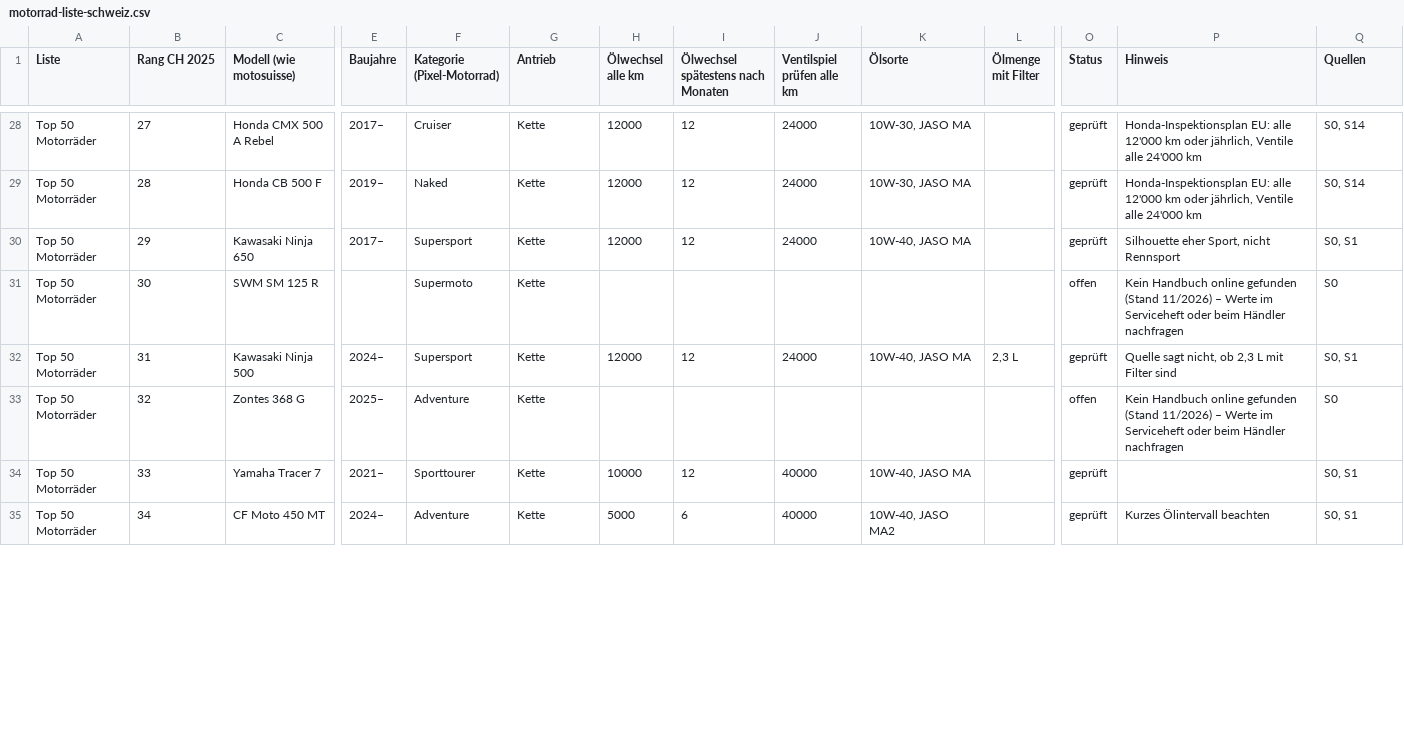
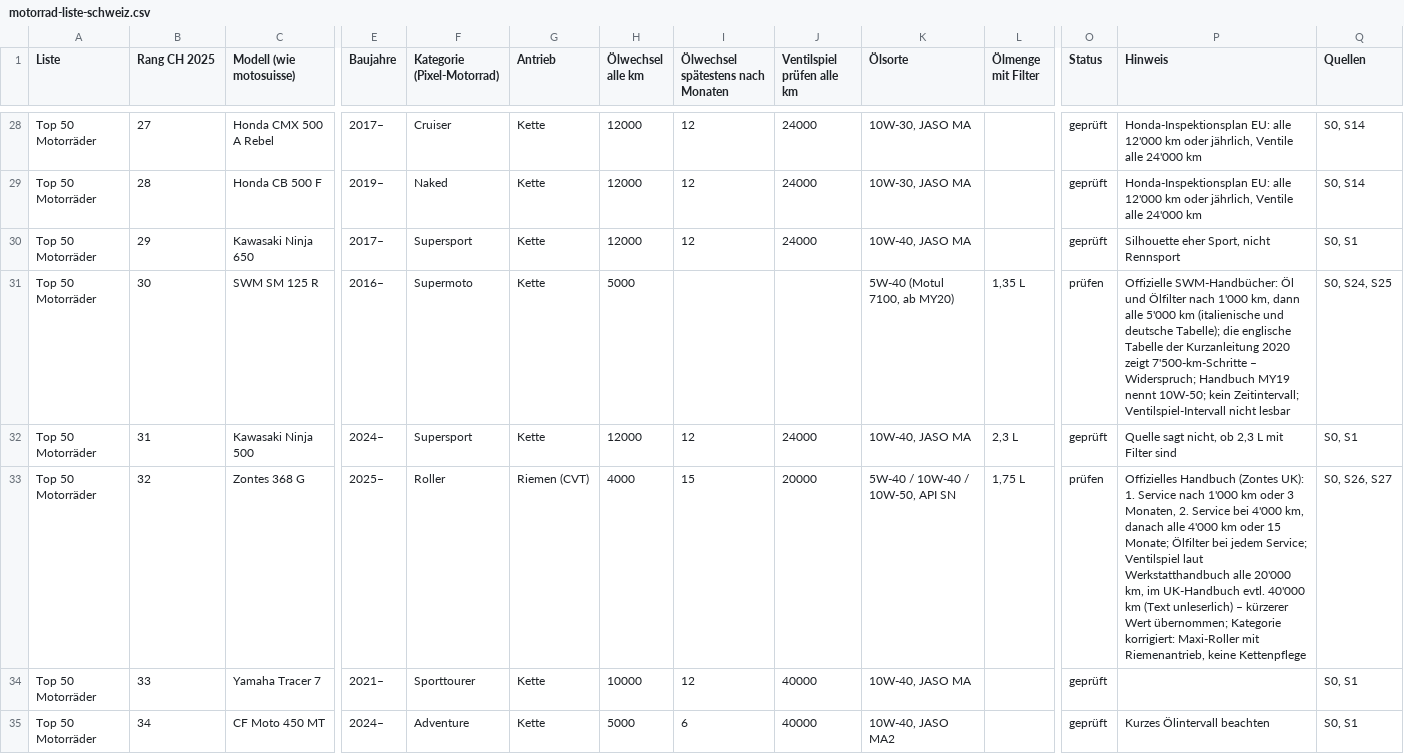
Before and after one commit to rosiixae/motoallabout, a CSV file: motorrad-liste-schweiz.csv, drawn as a sheet; only a part is shown, gaps mark what is left out; the diff covers the shown part only; the diff names each change by its address in the sheet, - before the commit and + after, or states it on an @@ line.

```diff
--- a/motorrad-liste-schweiz.csv
+++ b/motorrad-liste-schweiz.csv
-E31 (Baujahre): (empty)
+E31 (Baujahre): 2016–
-H31 (Ölwechsel alle km): (empty)
+H31 (Ölwechsel alle km): 5000
-K31 (Ölsorte): (empty)
+K31 (Ölsorte): 5W-40 (Motul 7100, ab MY20)
-L31 (Ölmenge mit Filter): (empty)
+L31 (Ölmenge mit Filter): 1,35 L
-O31 (Status): offen
+O31 (Status): prüfen
-P31 (Hinweis): Kein Handbuch online gefunden (Stand 11/2026) – Werte im Serviceheft oder beim Händler nachfragen
+P31 (Hinweis): Offizielle SWM-Handbücher: Öl und Ölfilter nach 1'000 km, dann alle 5'000 km (italienische und deutsche Tabelle); die englische Tabelle der Kurzanleitung 2020 zeigt 7'500-km-Schritte – Widerspruch; Handbuch MY19 nennt 10W-50; kein Zeitintervall; Ventilspiel-Intervall nicht lesbar
-Q31 (Quellen): S0
+Q31 (Quellen): S0, S24, S25
-F33 (Kategorie (Pixel-Motorrad)): Adventure
+F33 (Kategorie (Pixel-Motorrad)): Roller
-G33 (Antrieb): Kette
+G33 (Antrieb): Riemen (CVT)
-H33 (Ölwechsel alle km): (empty)
+H33 (Ölwechsel alle km): 4000
-I33: (empty)
+I33: 15
-J33 (Ventilspiel prüfen alle km): (empty)
+J33 (Ventilspiel prüfen alle km): 20000
-K33 (Ölsorte): (empty)
+K33 (Ölsorte): 5W-40 / 10W-40 / 10W-50, API SN
-L33 (Ölmenge mit Filter): (empty)
+L33 (Ölmenge mit Filter): 1,75 L
-O33 (Status): offen
+O33 (Status): prüfen
-P33 (Hinweis): Kein Handbuch online gefunden (Stand 11/2026) – Werte im Serviceheft oder beim Händler nachfragen
+P33 (Hinweis): Offizielles Handbuch (Zontes UK): 1. Service nach 1'000 km oder 3 Monaten, 2. Service bei 4'000 km, danach alle 4'000 km oder 15 Monate; Ölfilter bei jedem Service; Ventilspiel laut Werkstatthandbuch alle 20'000 km, im UK-Handbuch evtl. 40'000 km (Text unleserlich) – kürzerer Wert übernommen; Kategorie korrigiert: Maxi-Roller mit Riemenantrieb, keine Kettenpflege
-Q33 (Quellen): S0
+Q33 (Quellen): S0, S26, S27
```
Also changed, not shown: 16 edited cells elsewhere in this file, datenbank/quellen.csv, 6 other files.
